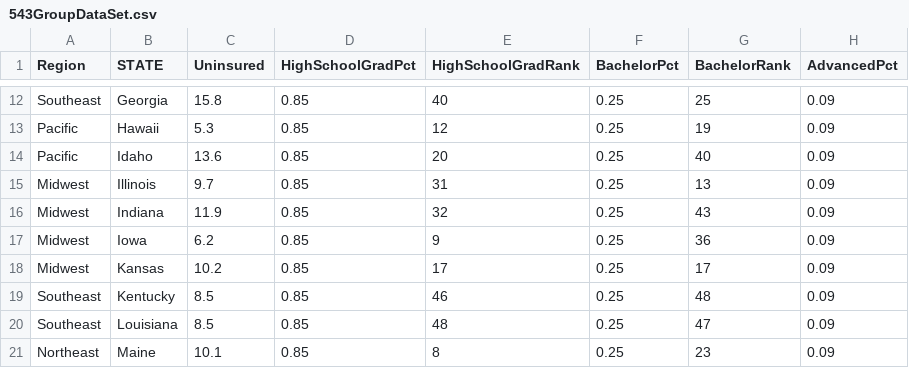
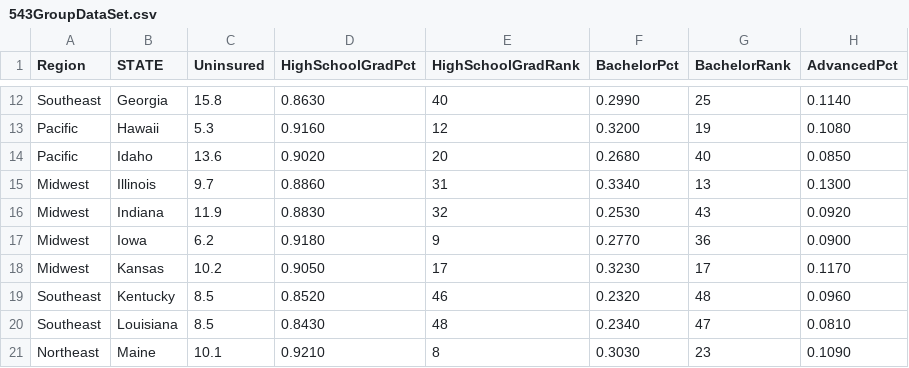
Before and after one commit to tomasdgus/finalProject2020, a CSV file: 543GroupDataSet.csv, drawn as a sheet; only a part is shown, gaps mark what is left out; the diff covers the shown part only; the diff names each change by its address in the sheet, - before the commit and + after, or states it on an @@ line.

```diff
--- a/543GroupDataSet.csv
+++ b/543GroupDataSet.csv
-D12 (HighSchoolGradPct): 0.85
+D12 (HighSchoolGradPct): 0.8630
-F12 (BachelorPct): 0.25
+F12 (BachelorPct): 0.2990
-H12 (AdvancedPct): 0.09
+H12 (AdvancedPct): 0.1140
-D13 (HighSchoolGradPct): 0.85
+D13 (HighSchoolGradPct): 0.9160
-F13 (BachelorPct): 0.25
+F13 (BachelorPct): 0.3200
-H13 (AdvancedPct): 0.09
+H13 (AdvancedPct): 0.1080
-D14 (HighSchoolGradPct): 0.85
+D14 (HighSchoolGradPct): 0.9020
-F14 (BachelorPct): 0.25
+F14 (BachelorPct): 0.2680
-H14 (AdvancedPct): 0.09
+H14 (AdvancedPct): 0.0850
-D15 (HighSchoolGradPct): 0.85
+D15 (HighSchoolGradPct): 0.8860
-F15 (BachelorPct): 0.25
+F15 (BachelorPct): 0.3340
-H15 (AdvancedPct): 0.09
+H15 (AdvancedPct): 0.1300
-D16 (HighSchoolGradPct): 0.85
+D16 (HighSchoolGradPct): 0.8830
-F16 (BachelorPct): 0.25
+F16 (BachelorPct): 0.2530
-H16 (AdvancedPct): 0.09
+H16 (AdvancedPct): 0.0920
-D17 (HighSchoolGradPct): 0.85
+D17 (HighSchoolGradPct): 0.9180
-F17 (BachelorPct): 0.25
+F17 (BachelorPct): 0.2770
-H17 (AdvancedPct): 0.09
+H17 (AdvancedPct): 0.0900
-D18 (HighSchoolGradPct): 0.85
+D18 (HighSchoolGradPct): 0.9050
-F18 (BachelorPct): 0.25
+F18 (BachelorPct): 0.3230
-H18 (AdvancedPct): 0.09
+H18 (AdvancedPct): 0.1170
-D19 (HighSchoolGradPct): 0.85
+D19 (HighSchoolGradPct): 0.8520
-F19 (BachelorPct): 0.25
+F19 (BachelorPct): 0.2320
-H19 (AdvancedPct): 0.09
+H19 (AdvancedPct): 0.0960
-D20 (HighSchoolGradPct): 0.85
+D20 (HighSchoolGradPct): 0.8430
-F20 (BachelorPct): 0.25
+F20 (BachelorPct): 0.2340
-H20 (AdvancedPct): 0.09
+H20 (AdvancedPct): 0.0810
-D21 (HighSchoolGradPct): 0.85
+D21 (HighSchoolGradPct): 0.9210
-F21 (BachelorPct): 0.25
+F21 (BachelorPct): 0.3030
-H21 (AdvancedPct): 0.09
+H21 (AdvancedPct): 0.1090
```
Also changed, not shown: 123 edited cells elsewhere in this file.
